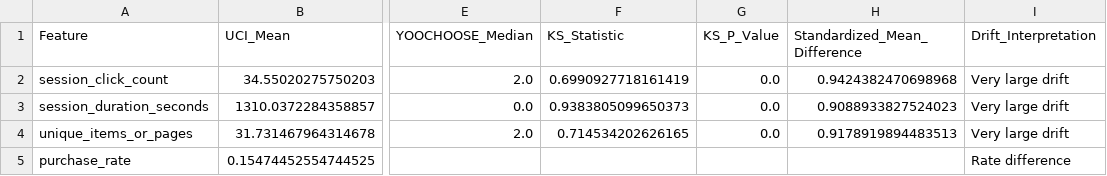
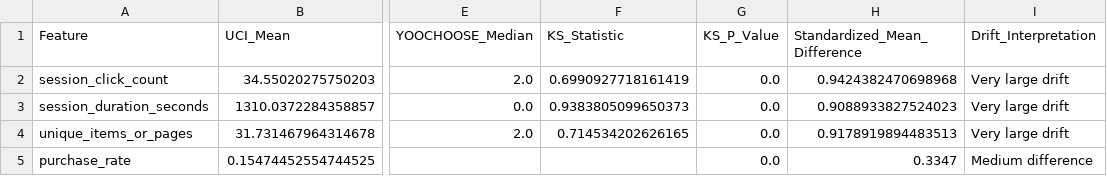
Before and after one commit to KhushiSingh2045/ecommerce-purchase-intent-prediction, a CSV file: results/metrics/behavioral_drift_summary.csv, drawn as a sheet; only a part is shown, gaps mark what is left out; the diff names each change by its address in the sheet, - before the commit and + after, or states it on an @@ line.

```diff
--- a/results/metrics/behavioral_drift_summary.csv
+++ b/results/metrics/behavioral_drift_summary.csv
-G5 (KS_P_Value): (empty)
+G5 (KS_P_Value): 0.0
-H5 (Standardized_Mean_Difference): (empty)
+H5 (Standardized_Mean_Difference): 0.3347
-I5 (Drift_Interpretation): Rate difference
+I5 (Drift_Interpretation): Medium difference
```
Also changed, not shown: results/metrics/early_prediction_metrics.csv, results/metrics/lightgbm_metrics.csv, 44 other files.
